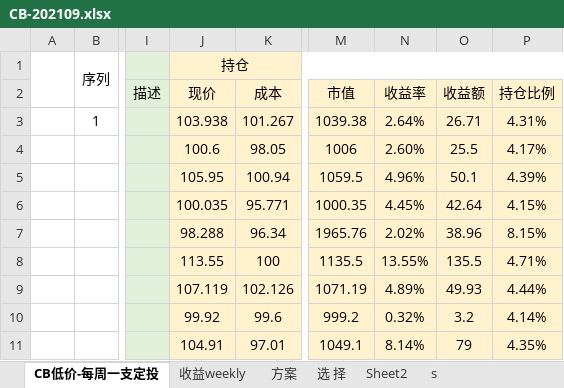
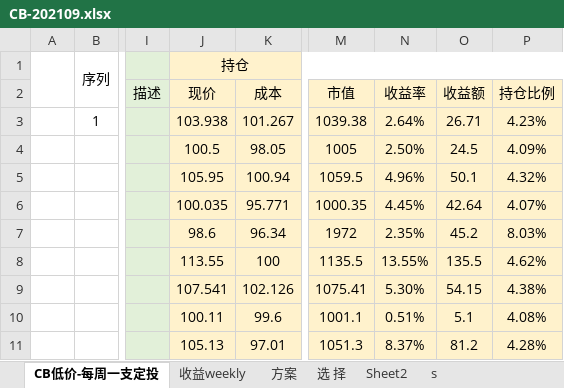
Before and after one commit to CBEB/CB, an Excel workbook: CB-202109.xlsx, sheet CB低价-每周一支定投, drawn as a sheet; only a part is shown, gaps mark what is left out; values as stored, in another font and other column widths than the file's, no borders; conditional formats not drawn; the diff covers the shown part only; the diff names each change by its address in the sheet, - before the commit and + after, or states it on an @@ line.

Commit message:
9.18

```diff
--- a/CB-202109.xlsx (sheet CB低价-每周一支定投)
+++ b/CB-202109.xlsx (sheet CB低价-每周一支定投)
-P3: 4.31%
+P3: 4.23%
-J4 (持仓): 100.6
+J4 (持仓): 100.5
-M4: 1006
+M4: 1005
-N4: 2.60%
+N4: 2.50%
-O4: 25.5
+O4: 24.5
-P4: 4.17%
+P4: 4.09%
-P5: 4.39%
+P5: 4.32%
-P6: 4.15%
+P6: 4.07%
-J7 (持仓): 98.288
+J7 (持仓): 98.6
-M7: 1965.76
+M7: 1972
-N7: 2.02%
+N7: 2.35%
-O7: 38.96
+O7: 45.2
-P7: 8.15%
+P7: 8.03%
-P8: 4.71%
+P8: 4.62%
-J9 (持仓): 107.119
+J9 (持仓): 107.541
-M9: 1071.19
+M9: 1075.41
-N9: 4.89%
+N9: 5.30%
-O9: 49.93
+O9: 54.15
-P9: 4.44%
+P9: 4.38%
-J10 (持仓): 99.92
+J10 (持仓): 100.11
-M10: 999.2
+M10: 1001.1
-N10: 0.32%
+N10: 0.51%
-O10: 3.2
+O10: 5.1
-P10: 4.14%
+P10: 4.08%
-J11 (持仓): 104.91
+J11 (持仓): 105.13
-M11: 1049.1
+M11: 1051.3
-N11: 8.14%
+N11: 8.37%
-O11: 79
+O11: 81.2
-P11: 4.35%
+P11: 4.28%
```
Also changed, not shown: 3 added rows, 3 removed rows and 63 edited cells elsewhere in this sheet, sheet 收益weekly, charts or pictures.
